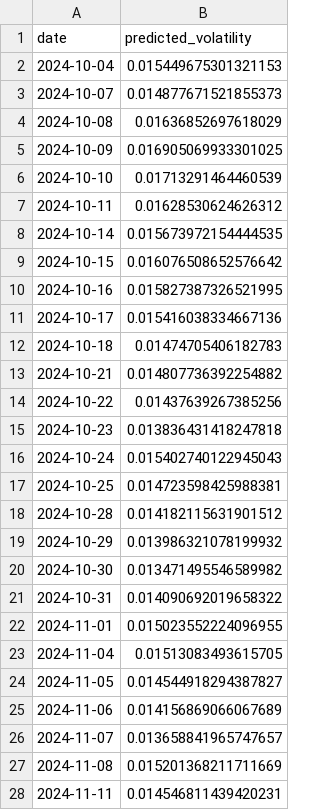
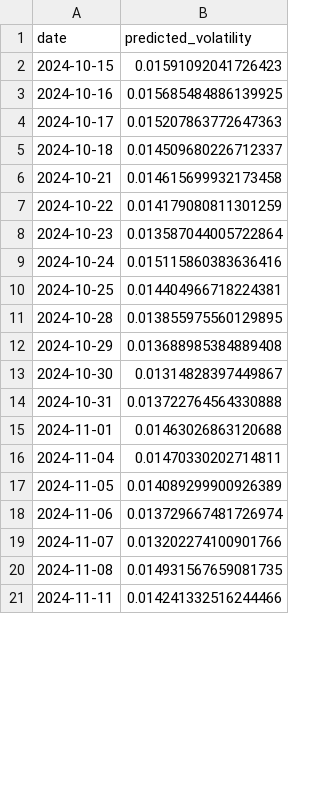
Before and after one commit to soham29640/Volatility_Predictor_App, a CSV file: outputs/predictions/garch_predictions.csv, drawn as a sheet; only a part is shown; the diff covers the shown part only.

```diff
--- a/outputs/predictions/garch_predictions.csv
+++ b/outputs/predictions/garch_predictions.csv
@@ -1,28 +1,21 @@
 date,predicted_volatility
-2024-10-04,0.015449675301321153
-2024-10-07,0.014877671521855373
-2024-10-08,0.01636852697618029
-2024-10-09,0.016905069933301025
-2024-10-10,0.01713291464460539
-2024-10-11,0.01628530624626312
-2024-10-14,0.015673972154444535
-2024-10-15,0.016076508652576642
-2024-10-16,0.015827387326521995
-2024-10-17,0.015416038334667136
-2024-10-18,0.01474705406182783
-2024-10-21,0.014807736392254882
-2024-10-22,0.01437639267385256
-2024-10-23,0.013836431418247818
-2024-10-24,0.015402740122945043
-2024-10-25,0.014723598425988381
-2024-10-28,0.014182115631901512
-2024-10-29,0.013986321078199932
-2024-10-30,0.013471495546589982
-2024-10-31,0.014090692019658322
-2024-11-01,0.015023552224096955
-2024-11-04,0.01513083493615705
-2024-11-05,0.014544918294387827
-2024-11-06,0.014156869066067689
-2024-11-07,0.013658841965747657
-2024-11-08,0.015201368211711669
-2024-11-11,0.014546811439420231
+2024-10-15,0.01591092041726423
+2024-10-16,0.015685484886139925
+2024-10-17,0.015207863772647363
+2024-10-18,0.014509680226712337
+2024-10-21,0.014615699932173458
+2024-10-22,0.014179080811301259
+2024-10-23,0.013587044005722864
+2024-10-24,0.015115860383636416
+2024-10-25,0.014404966718224381
+2024-10-28,0.013855975560129895
+2024-10-29,0.013688985384889408
+2024-10-30,0.01314828397449867
+2024-10-31,0.013722764564330888
+2024-11-01,0.01463026863120688
+2024-11-04,0.01470330202714811
+2024-11-05,0.014089299900926389
+2024-11-06,0.013729667481726974
+2024-11-07,0.013202274100901766
+2024-11-08,0.014931567659081735
+2024-11-11,0.014241332516244466
```
Also changed, not shown: 7 added rows and 142 edited cells elsewhere in this file, data/processed/returns.csv, data/raw/AAPL.csv, 22 other files.
